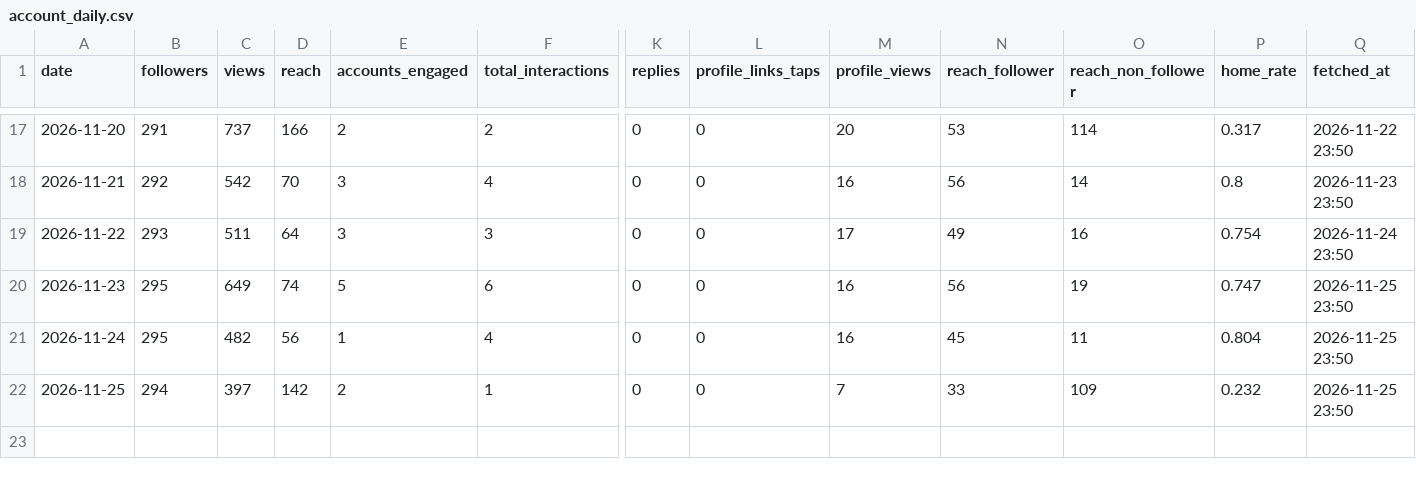
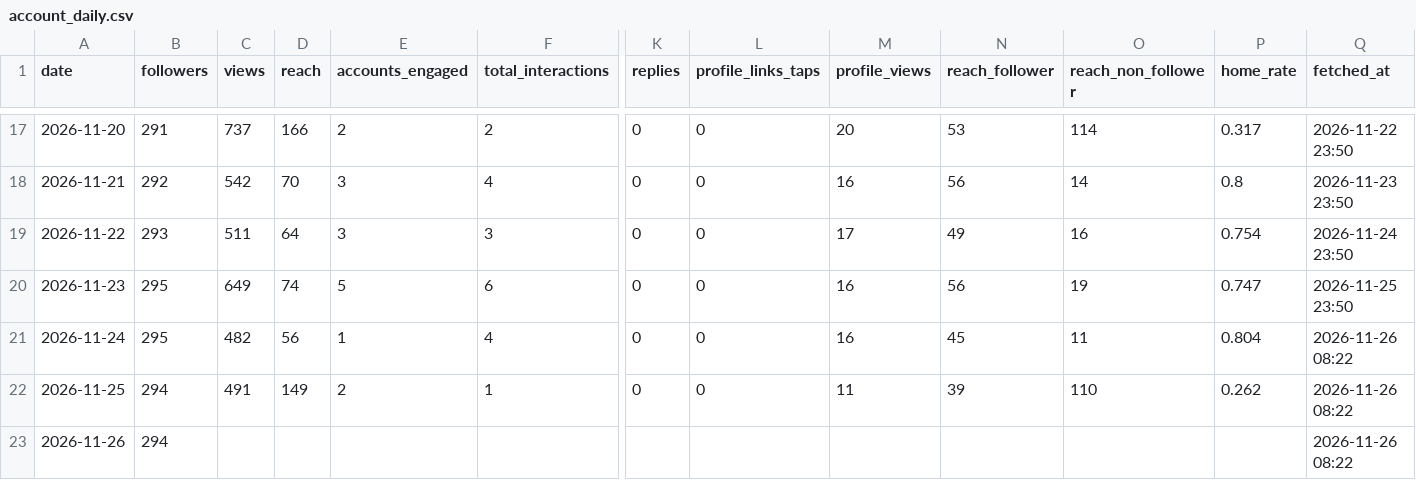
Before and after one commit to kiichi4268/-ai_employees-, a CSV file: data/insights/account_daily.csv, drawn as a sheet; only a part is shown, gaps mark what is left out; rows hold the shown columns only; the diff names each change by its address in the sheet, - before the commit and + after, or states it on an @@ line.

```diff
--- a/data/insights/account_daily.csv
+++ b/data/insights/account_daily.csv
-Q21:Q22 (fetched_at): 2026-11-25 23:50
+Q21:Q22 (fetched_at): 2026-11-26 08:22
-C22 (views): 397
+C22 (views): 491
-D22 (reach): 142
+D22 (reach): 149
-M22 (profile_views): 7
+M22 (profile_views): 11
-N22 (reach_follower): 33
+N22 (reach_follower): 39
-O22 (reach_non_follower): 109
+O22 (reach_non_follower): 110
-P22 (home_rate): 0.232
+P22 (home_rate): 0.262
+row 23: 2026-11-26 | 294 |  |  |  |  |  |  |  |  |  |  | 2026-11-26 08:22
```
Also changed, not shown: data/insights/line_daily.csv, data/insights/media.csv.
